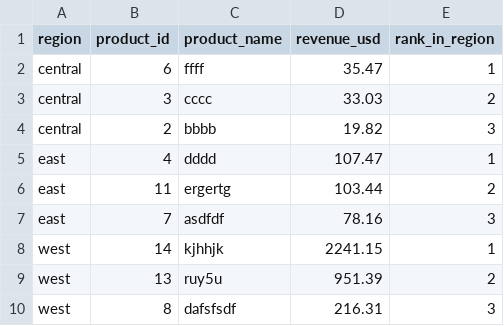
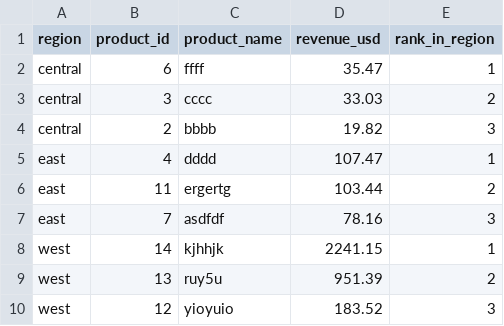
Before and after one commit to rasuda0679/orders-ETL-assignment, a CSV file: output/03b_top3_products_by_region.csv, drawn as a sheet.

```diff
--- a/output/03b_top3_products_by_region.csv
+++ b/output/03b_top3_products_by_region.csv
@@ -9,2 +9,2 @@ west,14,kjhhjk,2241.15,1
 west,13,ruy5u,951.39,2
-west,8,dafsfsdf,216.31,3
+west,12,yioyuio,183.52,3
```
Also changed, not shown: data/clean/order_lines.csv, output/04_customer_lifetime_value.csv, 5 other files.
